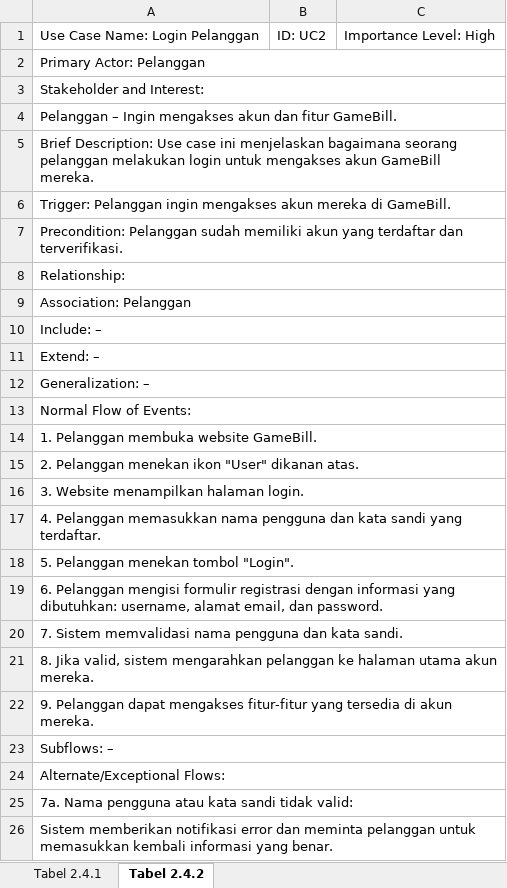
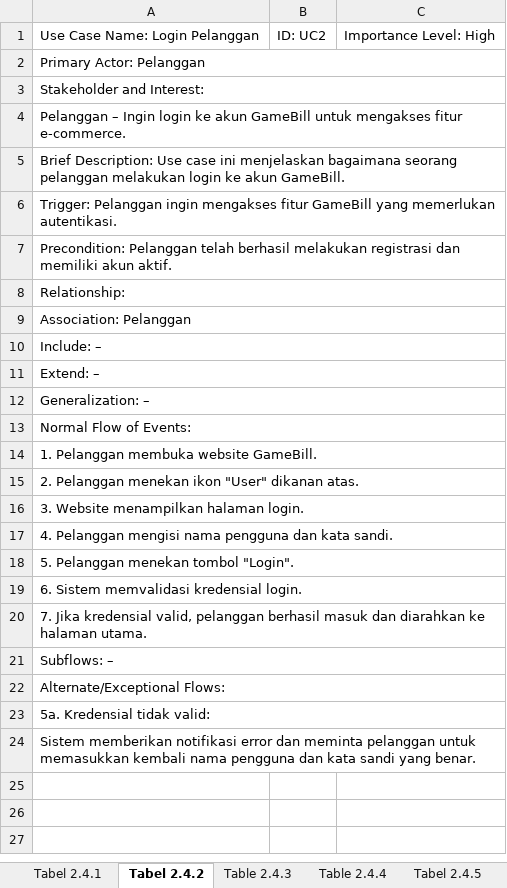
Before and after one commit to denayads/Project-Akhir-Website, an Excel workbook: Use Case Description.xlsx, sheet Tabel 2.4.2, drawn as a sheet; values as stored, in another font and other column widths than the file's, no borders; removed rows and columns are numbered as before the commit, all else as after; the diff names each change by its address in the sheet, - before the commit and + after, or states it on an @@ line.

```diff
--- a/Use Case Description.xlsx (sheet Tabel 2.4.2)
+++ b/Use Case Description.xlsx (sheet Tabel 2.4.2)
+sheet tab: Table 2.4.3
+sheet tab: Table 2.4.4
+sheet tab: Tabel 2.4.5
-A4: …– Ingin mengakses akun dan fitur GameBill.
+A4: …– Ingin login ke akun GameBill untuk mengakses fitur e-commerce.
-A5: …melakukan login untuk mengakses akun GameBill mereka.
+A5: …melakukan login ke akun GameBill.
-A6: …ingin mengakses akun mereka di GameBill.
+A6: …ingin mengakses fitur GameBill yang memerlukan autentikasi.
-A7: Precondition: Pelanggan sudah memiliki akun yang terdaftar dan terverifikasi.
+A7: Precondition: Pelanggan telah berhasil melakukan registrasi dan memiliki akun aktif.
-A17: 4. Pelanggan memasukkan nama pengguna dan kata sandi yang terdaftar.
+A17: 4. Pelanggan mengisi nama pengguna dan kata sandi.
-A19: 6. Pelanggan mengisi formulir registrasi dengan informasi yang dibutuhkan: username, alamat email, dan password.
+A19: 6. Sistem memvalidasi kredensial login.
-A20: 7. Sistem memvalidasi nama pengguna dan kata sandi.
+A20: 7. Jika kredensial valid, pelanggan berhasil masuk dan diarahkan ke halaman utama.
-row 21: 8. Jika valid, sistem mengarahkan pelanggan ke halaman utama akun mereka.
-row 22: 9. Pelanggan dapat mengakses fitur-fitur yang tersedia di akun mereka.
-A23: 7a. Nama pengguna atau kata sandi tidak valid:
+A23: 5a. Kredensial tidak valid:
-A24: …memasukkan kembali informasi yang benar.
+A24: …memasukkan kembali nama pengguna dan kata sandi yang benar.
```
Also changed, not shown: sheet Tabel 2.4.1, other sheet tabs, 3 other files.
